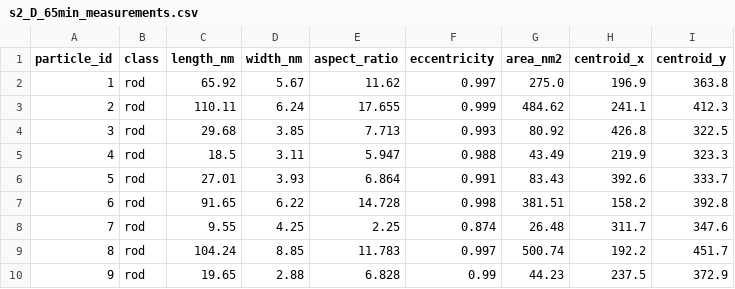
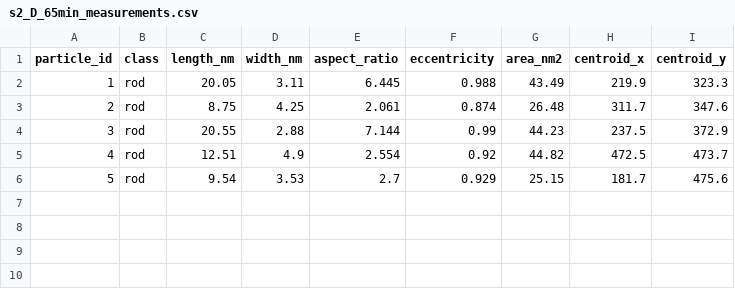
Before and after one commit to fayh601-glitch/TEM-analysis, a CSV file: outputs/demo/s2_D_65min_measurements.csv, drawn as a sheet; removed rows and columns are numbered as before the commit, all else as after; the diff names each change by its address in the sheet, - before the commit and + after, or states it on an @@ line.

```diff
--- a/outputs/demo/s2_D_65min_measurements.csv
+++ b/outputs/demo/s2_D_65min_measurements.csv
-row 2: 1 | rod | 65.92 | 5.67 | 11.62 | 0.997 | 275.0 | 196.9 | 363.8
-row 3: 2 | rod | 110.11 | 6.24 | 17.655 | 0.999 | 484.62 | 241.1 | 412.3
-row 4: 3 | rod | 29.68 | 3.85 | 7.713 | 0.993 | 80.92 | 426.8 | 322.5
@@ column A (particle_id) renumbered between rows 2 and 4 @@
-C2 (length_nm): 18.5
+C2 (length_nm): 20.05
-E2 (aspect_ratio): 5.947
+E2 (aspect_ratio): 6.445
-row 6: 5 | rod | 27.01 | 3.93 | 6.864 | 0.991 | 83.43 | 392.6 | 333.7
-row 7: 6 | rod | 91.65 | 6.22 | 14.728 | 0.998 | 381.51 | 158.2 | 392.8
-C3 (length_nm): 9.55
+C3 (length_nm): 8.75
-E3 (aspect_ratio): 2.25
+E3 (aspect_ratio): 2.061
-row 9: 8 | rod | 104.24 | 8.85 | 11.783 | 0.997 | 500.74 | 192.2 | 451.7
-C4 (length_nm): 19.65
+C4 (length_nm): 20.55
-E4 (aspect_ratio): 6.828
+E4 (aspect_ratio): 7.144
+row 5: 4 | rod | 12.51 | 4.9 | 2.554 | 0.92 | 44.82 | 472.5 | 473.7
+row 6: 5 | rod | 9.54 | 3.53 | 2.7 | 0.929 | 25.15 | 181.7 | 475.6
```
Also changed, not shown: outputs/demo/s2_A_starting_rods_measurements.csv, outputs/demo/s2_B_30min_measurements.csv, 28 other files.
